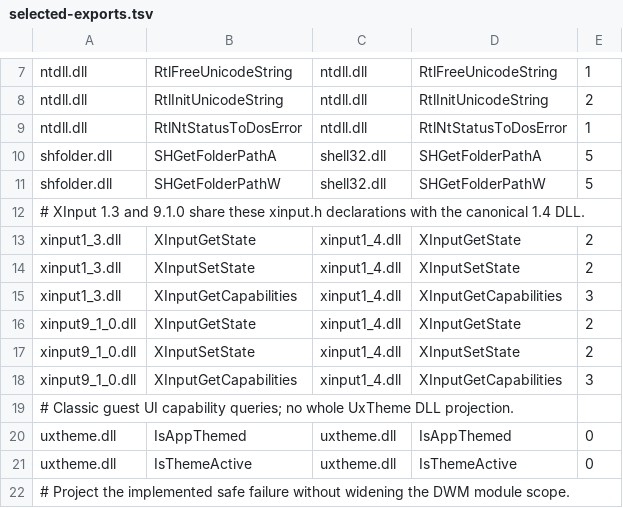
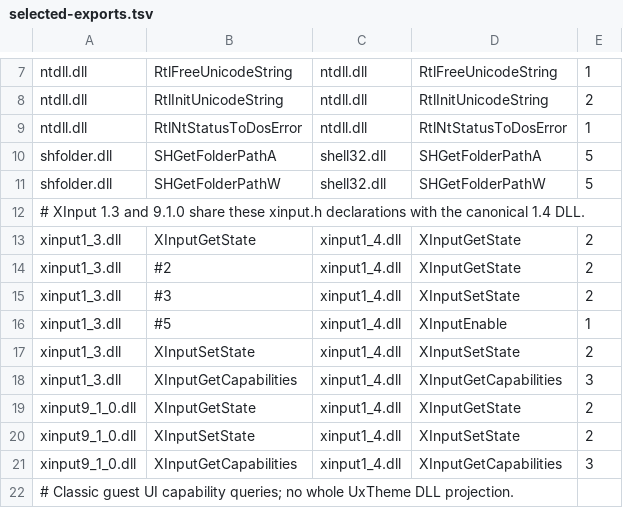
Before and after one commit to hitode-project/hitode, a TSV file: data/abi/selected-exports.tsv, drawn as a sheet; only a part is shown, gaps mark what is left out; the shorter side is filled out with more unchanged rows.

```diff
--- a/data/abi/selected-exports.tsv
+++ b/data/abi/selected-exports.tsv
@@ -13,2 +13,5 @@ shfolder.dll	SHGetFolderPathW	shell32.dll	SHGetFolderPathW	5
 xinput1_3.dll	XInputGetState	xinput1_4.dll	XInputGetState	2
+xinput1_3.dll	#2	xinput1_4.dll	XInputGetState	2
+xinput1_3.dll	#3	xinput1_4.dll	XInputSetState	2
+xinput1_3.dll	#5	xinput1_4.dll	XInputEnable	1
 xinput1_3.dll	XInputSetState	xinput1_4.dll	XInputSetState	2
```
Also changed, not shown: data/abi/post-win7.tsv, docs/host-call-boundary.tsv, 5 other files.
